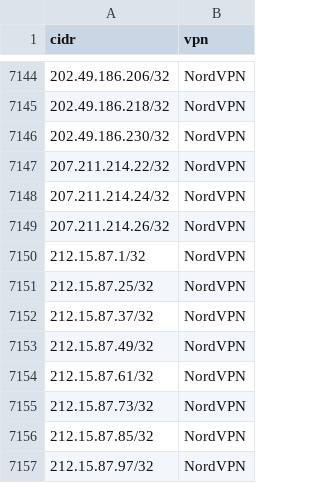
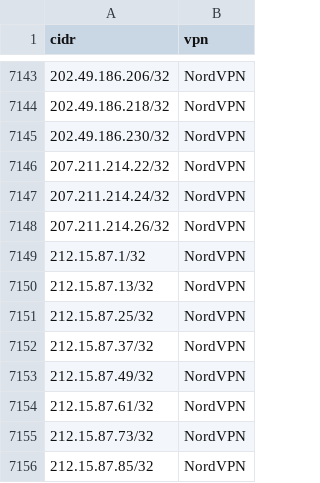
Before and after one commit to millshre5/vpnips, a CSV file: vpn_ip_provider_list.csv, drawn as a sheet; only a part is shown, gaps mark what is left out; the shorter side is filled out with more unchanged rows; the diff covers the shown part only; the diff names each change by its address in the sheet, - before the commit and + after, or states it on an @@ line.

```diff
--- a/vpn_ip_provider_list.csv
+++ b/vpn_ip_provider_list.csv
+row 7150: 212.15.87.13/32 | NordVPN
```
Also changed, not shown: 2 added rows and 3 removed rows elsewhere in this file.
